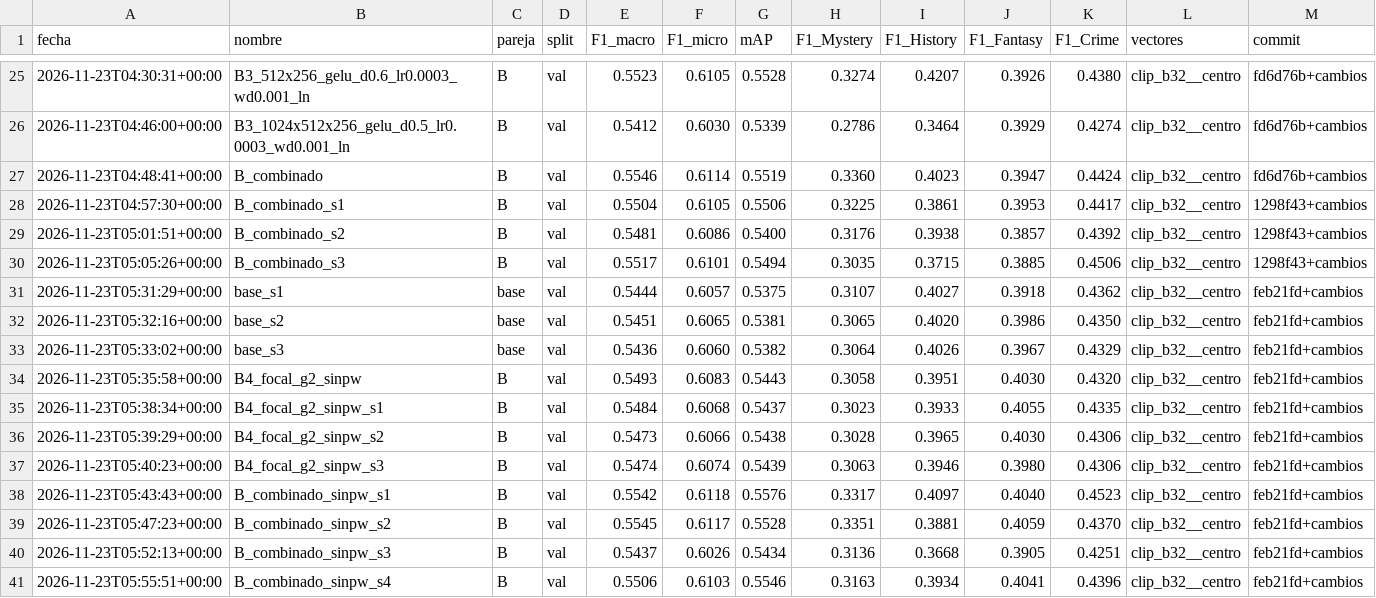
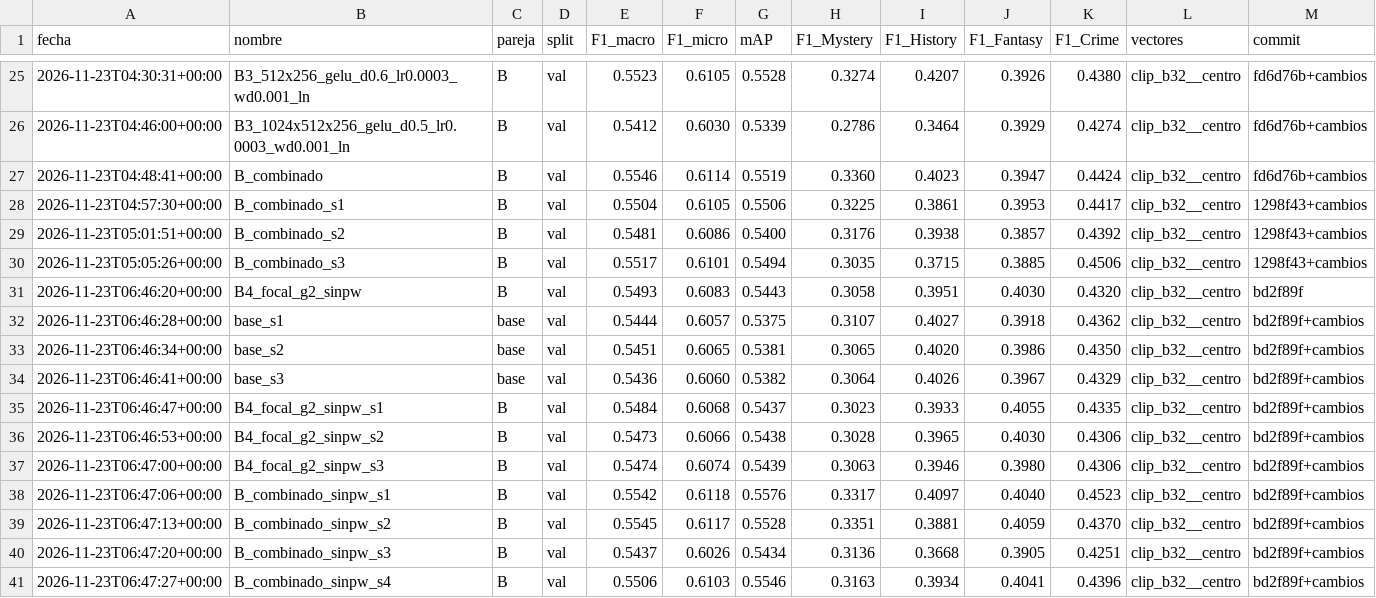
Before and after one commit to 11909/Poster2Movie-Clasificador, a CSV file: resultados/registro.csv, drawn as a sheet; only a part is shown, gaps mark what is left out.

Commit message:
Pareja B: YAML y resultados de las semillas y variantes sin pos_weight

```diff
--- a/resultados/registro.csv
+++ b/resultados/registro.csv
@@ -30,12 +30,12 @@ fecha,nombre,pareja,split,F1_macro,F1_micro,mAP,F1_Mystery,F1_History,F1_Fantasy
 2026-11-23T05:05:26+00:00,B_combinado_s3,B,val,0.5517,0.6101,0.5494,0.3035,0.3715,0.3885,0.4506,clip_b32__centro,1298f43+cambios
-2026-11-23T05:31:29+00:00,base_s1,base,val,0.5444,0.6057,0.5375,0.3107,0.4027,0.3918,0.4362,clip_b32__centro,feb21fd+cambios
-2026-11-23T05:32:16+00:00,base_s2,base,val,0.5451,0.6065,0.5381,0.3065,0.4020,0.3986,0.4350,clip_b32__centro,feb21fd+cambios
-2026-11-23T05:33:02+00:00,base_s3,base,val,0.5436,0.6060,0.5382,0.3064,0.4026,0.3967,0.4329,clip_b32__centro,feb21fd+cambios
-2026-11-23T05:35:58+00:00,B4_focal_g2_sinpw,B,val,0.5493,0.6083,0.5443,0.3058,0.3951,0.4030,0.4320,clip_b32__centro,feb21fd+cambios
-2026-11-23T05:38:34+00:00,B4_focal_g2_sinpw_s1,B,val,0.5484,0.6068,0.5437,0.3023,0.3933,0.4055,0.4335,clip_b32__centro,feb21fd+cambios
-2026-11-23T05:39:29+00:00,B4_focal_g2_sinpw_s2,B,val,0.5473,0.6066,0.5438,0.3028,0.3965,0.4030,0.4306,clip_b32__centro,feb21fd+cambios
-2026-11-23T05:40:23+00:00,B4_focal_g2_sinpw_s3,B,val,0.5474,0.6074,0.5439,0.3063,0.3946,0.3980,0.4306,clip_b32__centro,feb21fd+cambios
-2026-11-23T05:43:43+00:00,B_combinado_sinpw_s1,B,val,0.5542,0.6118,0.5576,0.3317,0.4097,0.4040,0.4523,clip_b32__centro,feb21fd+cambios
-2026-11-23T05:47:23+00:00,B_combinado_sinpw_s2,B,val,0.5545,0.6117,0.5528,0.3351,0.3881,0.4059,0.4370,clip_b32__centro,feb21fd+cambios
-2026-11-23T05:52:13+00:00,B_combinado_sinpw_s3,B,val,0.5437,0.6026,0.5434,0.3136,0.3668,0.3905,0.4251,clip_b32__centro,feb21fd+cambios
-2026-11-23T05:55:51+00:00,B_combinado_sinpw_s4,B,val,0.5506,0.6103,0.5546,0.3163,0.3934,0.4041,0.4396,clip_b32__centro,feb21fd+cambios
+2026-11-23T06:46:20+00:00,B4_focal_g2_sinpw,B,val,0.5493,0.6083,0.5443,0.3058,0.3951,0.4030,0.4320,clip_b32__centro,bd2f89f
+2026-11-23T06:46:28+00:00,base_s1,base,val,0.5444,0.6057,0.5375,0.3107,0.4027,0.3918,0.4362,clip_b32__centro,bd2f89f+cambios
+2026-11-23T06:46:34+00:00,base_s2,base,val,0.5451,0.6065,0.5381,0.3065,0.4020,0.3986,0.4350,clip_b32__centro,bd2f89f+cambios
+2026-11-23T06:46:41+00:00,base_s3,base,val,0.5436,0.6060,0.5382,0.3064,0.4026,0.3967,0.4329,clip_b32__centro,bd2f89f+cambios
+2026-11-23T06:46:47+00:00,B4_focal_g2_sinpw_s1,B,val,0.5484,0.6068,0.5437,0.3023,0.3933,0.4055,0.4335,clip_b32__centro,bd2f89f+cambios
+2026-11-23T06:46:53+00:00,B4_focal_g2_sinpw_s2,B,val,0.5473,0.6066,0.5438,0.3028,0.3965,0.4030,0.4306,clip_b32__centro,bd2f89f+cambios
+2026-11-23T06:47:00+00:00,B4_focal_g2_sinpw_s3,B,val,0.5474,0.6074,0.5439,0.3063,0.3946,0.3980,0.4306,clip_b32__centro,bd2f89f+cambios
+2026-11-23T06:47:06+00:00,B_combinado_sinpw_s1,B,val,0.5542,0.6118,0.5576,0.3317,0.4097,0.4040,0.4523,clip_b32__centro,bd2f89f+cambios
+2026-11-23T06:47:13+00:00,B_combinado_sinpw_s2,B,val,0.5545,0.6117,0.5528,0.3351,0.3881,0.4059,0.4370,clip_b32__centro,bd2f89f+cambios
+2026-11-23T06:47:20+00:00,B_combinado_sinpw_s3,B,val,0.5437,0.6026,0.5434,0.3136,0.3668,0.3905,0.4251,clip_b32__centro,bd2f89f+cambios
+2026-11-23T06:47:27+00:00,B_combinado_sinpw_s4,B,val,0.5506,0.6103,0.5546,0.3163,0.3934,0.4041,0.4396,clip_b32__centro,bd2f89f+cambios
```
Also changed, not shown: 43 other files.
